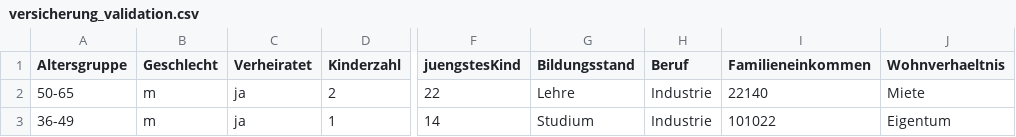
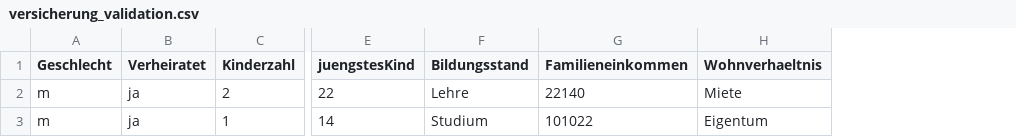
Before and after one commit to dhbw-stginf16a/bayes-b-a2, a CSV file: standalone/versicherung_validation.csv, drawn as a sheet; only a part is shown, gaps mark what is left out; the diff names each change by its address in the sheet, - before the commit and + after, or states it on an @@ line.

Commit message:
Standalone: Handle missing column

```diff
--- a/standalone/versicherung_validation.csv
+++ b/standalone/versicherung_validation.csv
-column A (Altersgruppe), rows 2-3: 50-65 | 36-49
-column H (Beruf), rows 2-3: Industrie | Industrie
```
Also changed, not shown: 3 other files.
